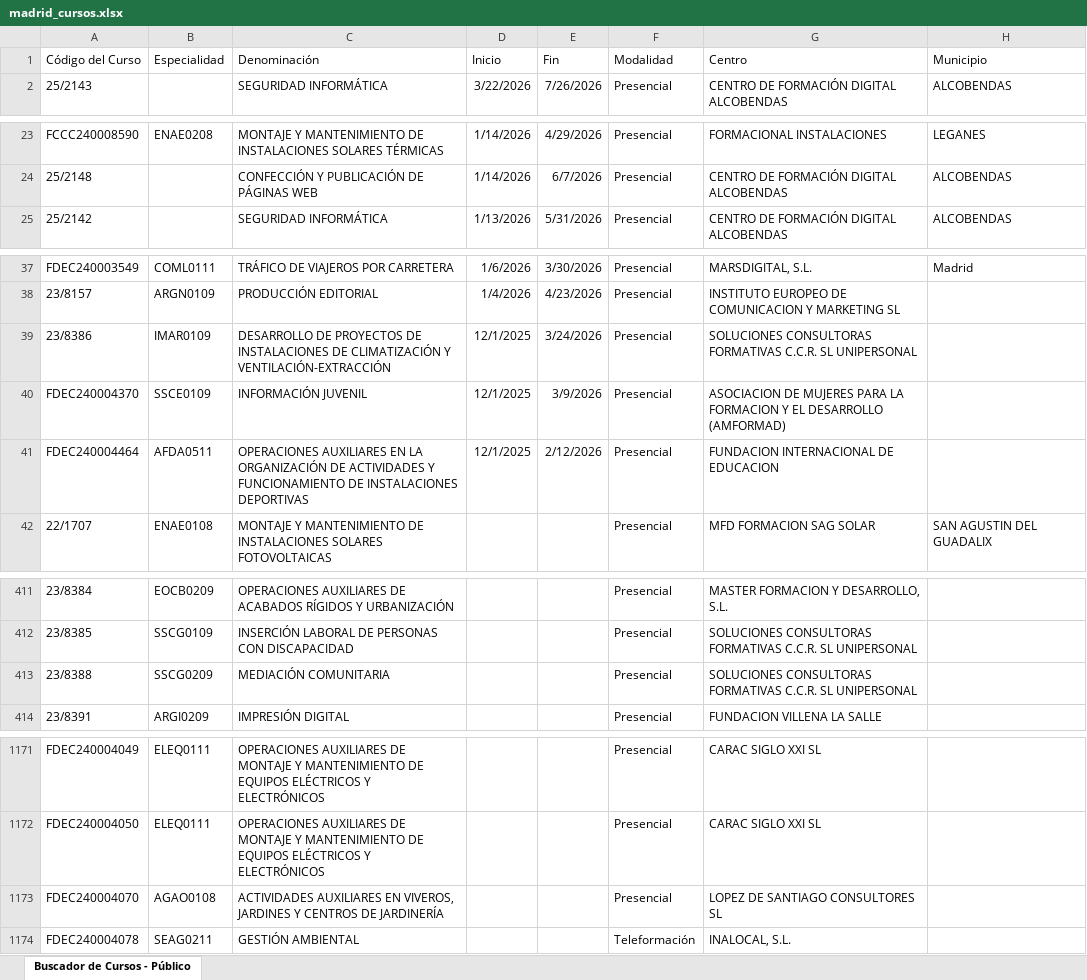
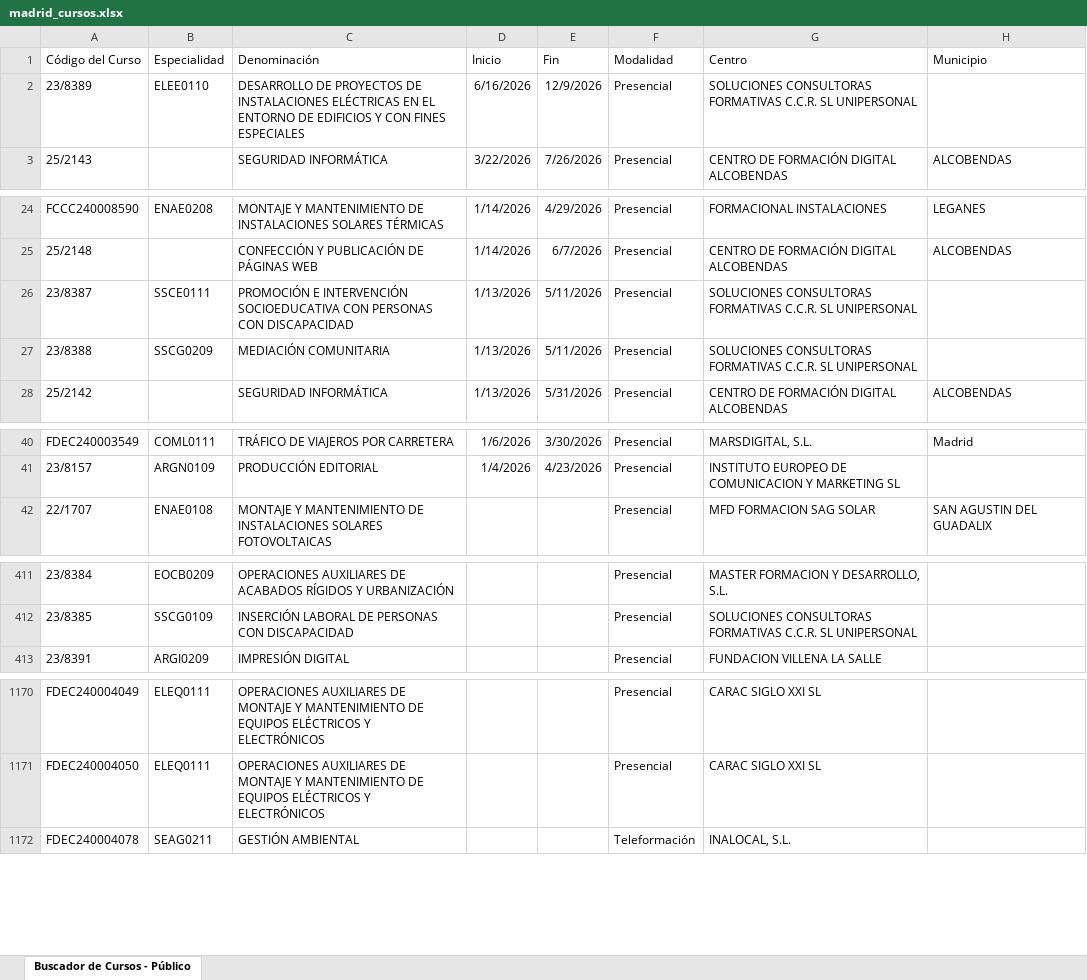
Before and after one commit to adavesik/cursos-de-formacion-SEPE, an Excel workbook: public/madrid_cursos.xlsx, sheet Buscador de Cursos - Público, drawn as a sheet; only a part is shown, gaps mark what is left out; values as stored, in another font and other column widths than the file's, no borders; removed rows and columns are numbered as before the commit, all else as after; the diff names each change by its address in the sheet, - before the commit and + after, or states it on an @@ line.

```diff
--- a/public/madrid_cursos.xlsx (sheet Buscador de Cursos - Público)
+++ b/public/madrid_cursos.xlsx (sheet Buscador de Cursos - Público)
+row 2: 23/8389 | ELEE0110 | DESARROLLO DE PROYECTOS DE INSTALACIONES ELÉCTRICAS EN EL ENTORNO DE EDIFICIOS Y CON FINES ESPECIALES | 6/16/2026 | 12/9/2026 | Presencial | SOLUCIONES CONSULTORAS FORMATIVAS C.C.R. SL UNIPERSONAL
+row 26: 23/8387 | SSCE0111 | PROMOCIÓN E INTERVENCIÓN SOCIOEDUCATIVA CON PERSONAS CON DISCAPACIDAD | 1/13/2026 | 5/11/2026 | Presencial | SOLUCIONES CONSULTORAS FORMATIVAS C.C.R. SL UNIPERSONAL
+row 27: 23/8388 | SSCG0209 | MEDIACIÓN COMUNITARIA | 1/13/2026 | 5/11/2026 | Presencial | SOLUCIONES CONSULTORAS FORMATIVAS C.C.R. SL UNIPERSONAL
-row 39: 23/8386 | IMAR0109 | DESARROLLO DE PROYECTOS DE INSTALACIONES DE CLIMATIZACIÓN Y VENTILACIÓN-EXTRACCIÓN | 12/1/2025 | 3/24/2026 | Presencial | SOLUCIONES CONSULTORAS FORMATIVAS C.C.R. SL UNIPERSONAL
-row 40: FDEC240004370 | SSCE0109 | INFORMACIÓN JUVENIL | 12/1/2025 | 3/9/2026 | Presencial | ASOCIACION DE MUJERES PARA LA FORMACION Y EL DESARROLLO (AMFORMAD)
-row 41: FDEC240004464 | AFDA0511 | OPERACIONES AUXILIARES EN LA ORGANIZACIÓN DE ACTIVIDADES Y FUNCIONAMIENTO DE INSTALACIONES DEPORTIVAS | 12/1/2025 | 2/12/2026 | Presencial | FUNDACION INTERNACIONAL DE EDUCACION
-row 413: 23/8388 | SSCG0209 | MEDIACIÓN COMUNITARIA |  |  | Presencial | SOLUCIONES CONSULTORAS FORMATIVAS C.C.R. SL UNIPERSONAL
-row 1173: FDEC240004070 | AGAO0108 | ACTIVIDADES AUXILIARES EN VIVEROS, JARDINES Y CENTROS DE JARDINERÍA |  |  | Presencial | LOPEZ DE SANTIAGO CONSULTORES SL
```
